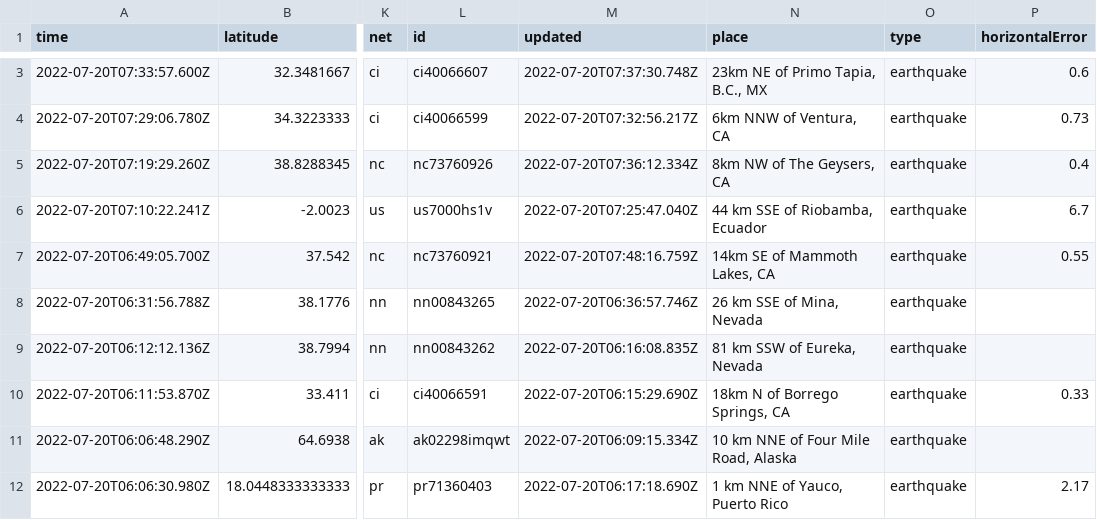
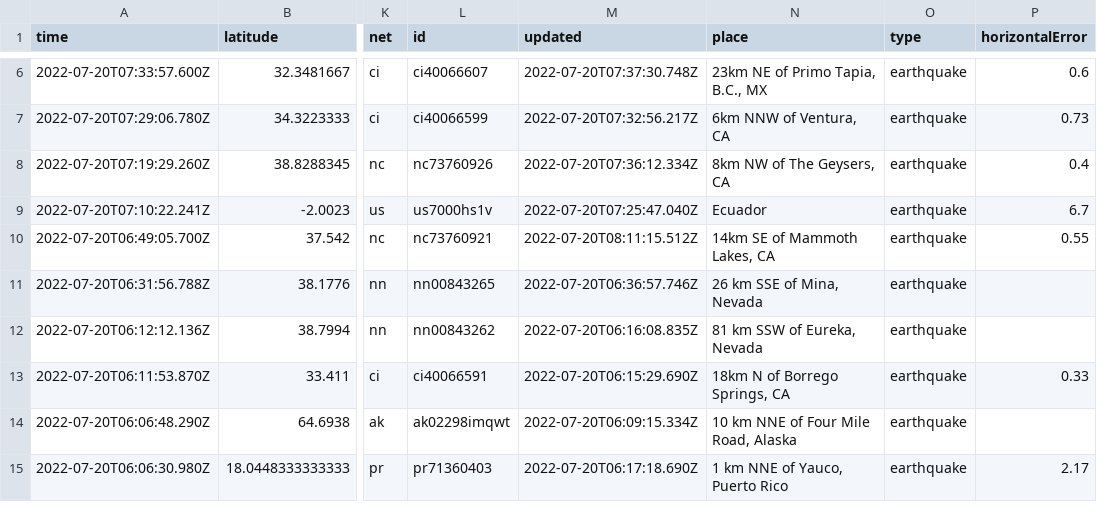
Before and after one commit to mattrehbein/nicar22-github-actions, a CSV file: usgs_current.csv, drawn as a sheet; only a part is shown, gaps mark what is left out; addresses are those after the commit; the diff covers the shown part only; the diff names each change by its address in the sheet, - before the commit and + after, or states it on an @@ line.

```diff
--- a/usgs_current.csv
+++ b/usgs_current.csv
-N9 (place): 44 km SSE of Riobamba, Ecuador
+N9 (place): Ecuador
-M10 (updated): 2022-07-20T07:48:16.759Z
+M10 (updated): 2022-07-20T08:11:15.512Z
```
Also changed, not shown: 6 added rows, 3 removed rows and 9 edited cells elsewhere in this file.
